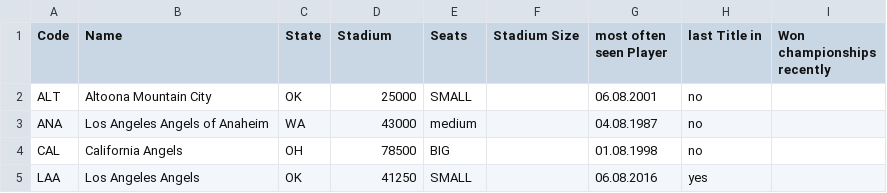
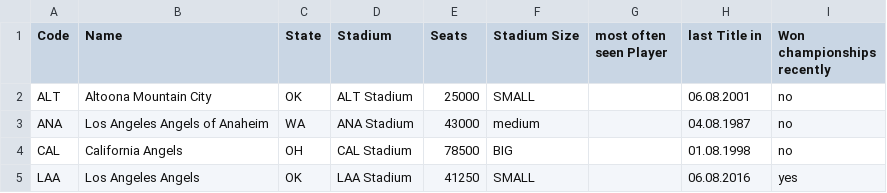
Before and after one commit to jurip/cuba-example-using-data-import, a CSV file: example-data/mlb_teams-with-dynamic-attributes.csv, drawn as a sheet.

```diff
--- a/example-data/mlb_teams-with-dynamic-attributes.csv
+++ b/example-data/mlb_teams-with-dynamic-attributes.csv
@@ -1,5 +1,5 @@
 "Code","Name","State","Stadium", "Seats", "Stadium Size", "most often seen Player", "last Title in", "Won championships recently"
-ALT,"Altoona Mountain City",OK, 25000, "SMALL","", "06.08.2001", "no"
-ANA,"Los Angeles Angels of Anaheim",WA, 43000, "medium","", "04.08.1987", "no"
-CAL,"California Angels",OH, 78500, "BIG","", "01.08.1998", "no"
-LAA,"Los Angeles Angels",OK, 41250, "SMALL","", "06.08.2016", "yes"
+ALT,"Altoona Mountain City",OK, "ALT Stadium", 25000, "SMALL","", "06.08.2001", "no"
+ANA,"Los Angeles Angels of Anaheim",WA, "ANA Stadium", 43000, "medium","", "04.08.1987", "no"
+CAL,"California Angels",OH,"CAL Stadium",  78500, "BIG","", "01.08.1998", "no"
+LAA,"Los Angeles Angels",OK,"LAA Stadium",  41250, "SMALL","", "06.08.2016", "yes"
```
Also changed, not shown: 11 other files.
